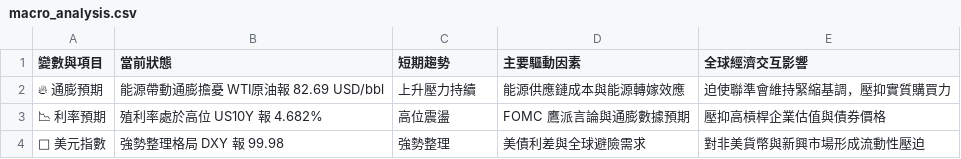
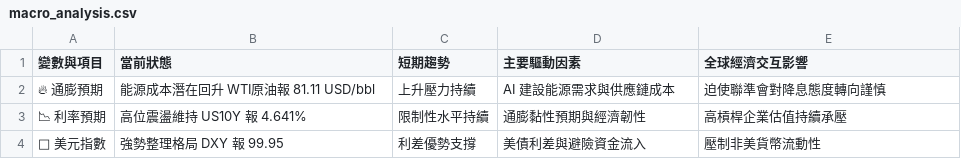
Before and after one commit to soga52-rgb/macro-dashboard, a CSV file: macro_analysis.csv, drawn as a sheet.

```diff
--- a/macro_analysis.csv
+++ b/macro_analysis.csv
@@ -1,4 +1,4 @@
 變數與項目,當前狀態,短期趨勢,主要驅動因素,全球經濟交互影響
-🔥 通膨預期,能源帶動通膨擔憂 WTI原油報 82.69 USD/bbl,上升壓力持續,能源供應鏈成本與能源轉嫁效應,迫使聯準會維持緊縮基調，壓抑實質購買力
-📉 利率預期,殖利率處於高位 US10Y 報 4.682%,高位震盪,FOMC 鷹派言論與通膨數據預期,壓抑高槓桿企業估值與債券價格
-🦅 美元指數,強勢整理格局 DXY 報 99.98,強勢整理,美債利差與全球避險需求,對非美貨幣與新興市場形成流動性壓迫
+🔥 通膨預期,能源成本潛在回升 WTI原油報 81.11 USD/bbl,上升壓力持續,AI 建設能源需求與供應鏈成本,迫使聯準會對降息態度轉向謹慎
+📉 利率預期,高位震盪維持 US10Y 報 4.641%,限制性水平持續,通膨黏性預期與經濟韌性,高槓桿企業估值持續承壓
+🦅 美元指數,強勢整理格局 DXY 報 99.95,利差優勢支撐,美債利差與避險資金流入,壓制非美貨幣流動性
```
Also changed, not shown: 3 other files.
